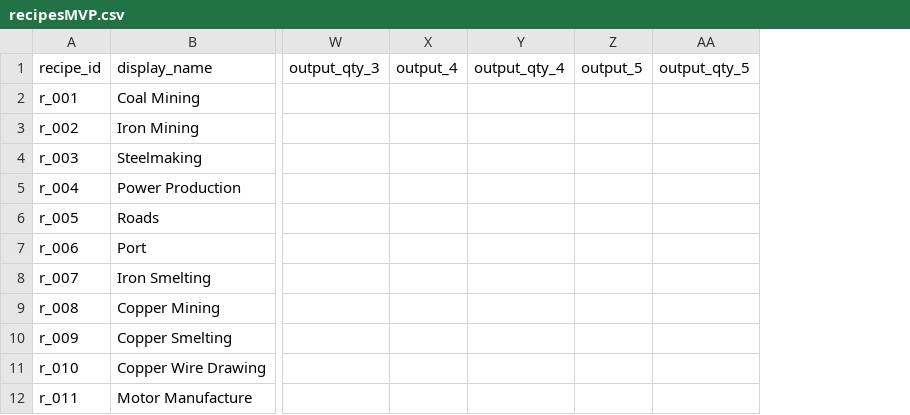
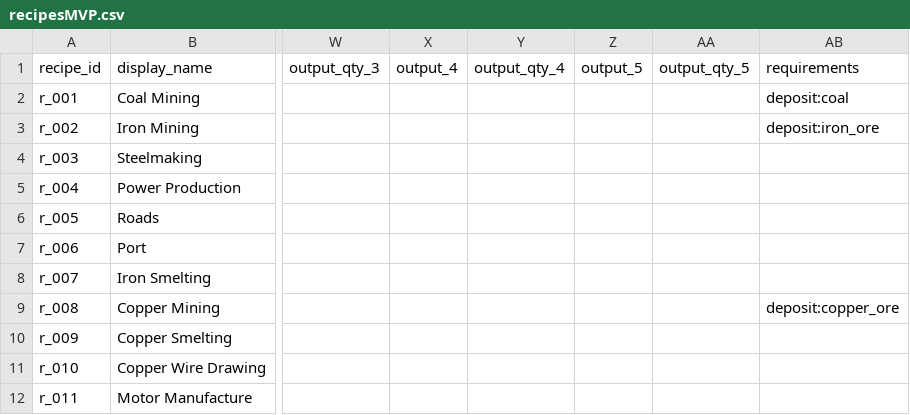
Before and after one commit to LongPigBlankets/price-of-everything, a CSV file: price-of-everything-0.1/data/recipesMVP.csv, drawn as a sheet; only a part is shown, gaps mark what is left out; the diff names each change by its address in the sheet, - before the commit and + after, or states it on an @@ line.

```diff
--- a/price-of-everything-0.1/data/recipesMVP.csv
+++ b/price-of-everything-0.1/data/recipesMVP.csv
+column AB (requirements), rows 2-9: deposit:coal | deposit:iron_ore |  |  |  |  |  | deposit:copper_ore
```
Also changed, not shown: price-of-everything-0.1/data/recipes.csv, 11 other files.
